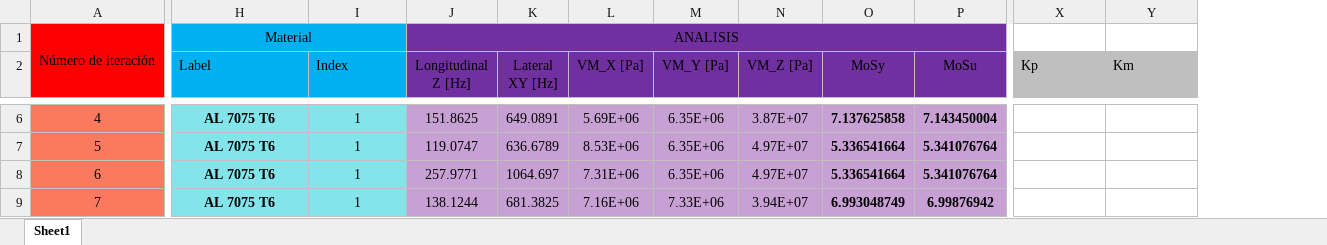
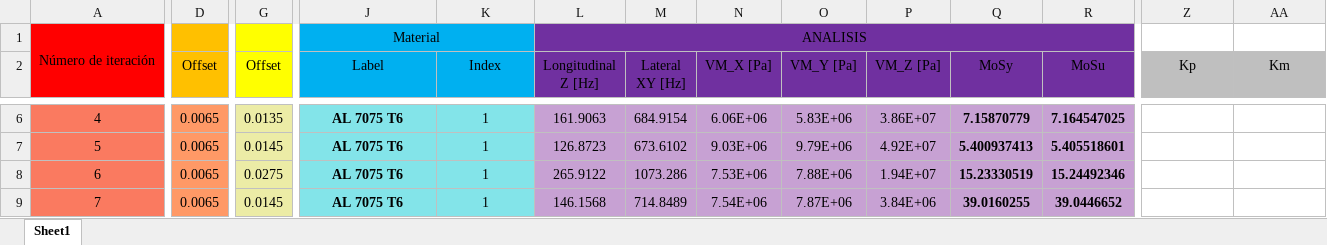
Before and after one commit to temisAP/Practica2_EUE, an Excel workbook: Bandeja_B/Bandeja_B.xlsx, sheet Sheet1, drawn as a sheet; only a part is shown, gaps mark what is left out; values as stored, in another font and other column widths than the file's, no borders; conditional formats not drawn; addresses are those after the commit; the diff covers the shown part only; the diff names each change by its address in the sheet, - before the commit and + after, or states it on an @@ line.

```diff
--- a/Bandeja_B/Bandeja_B.xlsx (sheet Sheet1)
+++ b/Bandeja_B/Bandeja_B.xlsx (sheet Sheet1)
+column D (Offset), rows 6-9: all 0.0065
+column G (Offset), rows 6-9: 0.0135 | 0.0145 | 0.0275 | 0.0145
-J2:K2 alignment: left
+J2:K2 alignment: center
-Z2:AA2 alignment: left
+Z2:AA2 alignment: center
-L6 (Longitudinal Z [Hz]): 151.8625
+L6 (Longitudinal Z [Hz]): 161.9063
-M6 (Lateral XY [Hz]): 649.0891
+M6 (Lateral XY [Hz]): 684.9154
-N6 (VM_X [Pa]): 5.69E+06
+N6 (VM_X [Pa]): 6.06E+06
-O6 (VM_Y [Pa]): 6.35E+06
+O6 (VM_Y [Pa]): 5.83E+06
-P6 (VM_Z [Pa]): 3.87E+07
+P6 (VM_Z [Pa]): 3.86E+07
-Q6 (MoSy): 7.137625858
+Q6 (MoSy): 7.15870779
-R6 (MoSu): 7.143450004
+R6 (MoSu): 7.164547025
-L7 (Longitudinal Z [Hz]): 119.0747
+L7 (Longitudinal Z [Hz]): 126.8723
-M7 (Lateral XY [Hz]): 636.6789
+M7 (Lateral XY [Hz]): 673.6102
-N7 (VM_X [Pa]): 8.53E+06
+N7 (VM_X [Pa]): 9.03E+06
-O7 (VM_Y [Pa]): 6.35E+06
+O7 (VM_Y [Pa]): 9.79E+06
-P7 (VM_Z [Pa]): 4.97E+07
+P7 (VM_Z [Pa]): 4.92E+07
-Q7 (MoSy): 5.336541664
+Q7 (MoSy): 5.400937413
-R7 (MoSu): 5.341076764
+R7 (MoSu): 5.405518601
-L8 (Longitudinal Z [Hz]): 257.9771
+L8 (Longitudinal Z [Hz]): 265.9122
-M8 (Lateral XY [Hz]): 1064.697
+M8 (Lateral XY [Hz]): 1073.286
-N8 (VM_X [Pa]): 7.31E+06
+N8 (VM_X [Pa]): 7.53E+06
-O8 (VM_Y [Pa]): 6.35E+06
+O8 (VM_Y [Pa]): 7.88E+06
-P8 (VM_Z [Pa]): 4.97E+07
+P8 (VM_Z [Pa]): 1.94E+07
-Q8 (MoSy): 5.336541664
+Q8 (MoSy): 15.23330519
-R8 (MoSu): 5.341076764
+R8 (MoSu): 15.24492346
-L9 (Longitudinal Z [Hz]): 138.1244
+L9 (Longitudinal Z [Hz]): 146.1568
-M9 (Lateral XY [Hz]): 681.3825
+M9 (Lateral XY [Hz]): 714.8489
-N9 (VM_X [Pa]): 7.16E+06
+N9 (VM_X [Pa]): 7.54E+06
-O9 (VM_Y [Pa]): 7.33E+06
+O9 (VM_Y [Pa]): 7.87E+06
-P9 (VM_Z [Pa]): 3.94E+07
+P9 (VM_Z [Pa]): 3.84E+06
-Q9 (MoSy): 6.993048749
+Q9 (MoSy): 39.0160255
-R9 (MoSu): 6.99876942
+R9 (MoSu): 39.0446652
```
Also changed, not shown: 1 added row, 1 removed row, 66 edited cells and cell formats elsewhere in this sheet, formulas that keep their value, 49 other files.
